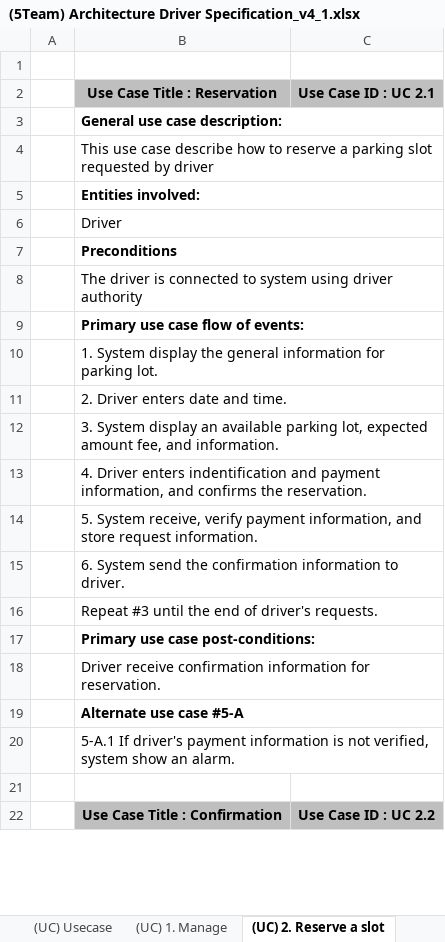
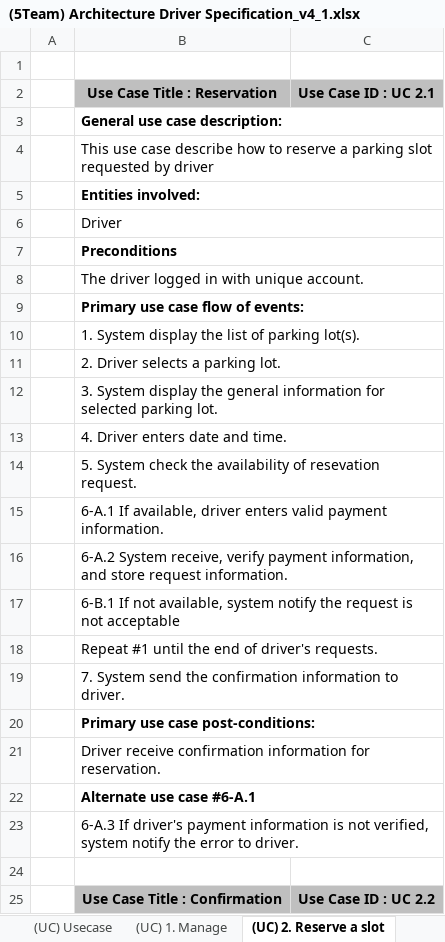
Before and after one commit to iluvjinhee/SureParkSystem, an Excel workbook: DesignDocuments/(5Team) Architecture Driver Specification_v4_1.xlsx, sheet (UC) 2. Reserve a slot, drawn as a sheet; only a part is shown; values as stored, in another font and other column widths than the file's, no borders; charts and pictures not drawn; addresses are those after the commit; the diff covers the shown part only; the diff names each change by its address in the sheet, - before the commit and + after, or states it on an @@ line.

```diff
--- a/DesignDocuments/(5Team) Architecture Driver Specification_v4_1.xlsx (sheet (UC) 2. Reserve a slot)
+++ b/DesignDocuments/(5Team) Architecture Driver Specification_v4_1.xlsx (sheet (UC) 2. Reserve a slot)
-B8 (Use Case Title : Reservation): The driver is connected to system using driver authority
+B8 (Use Case Title : Reservation): The driver logged in with unique account.
-B10 (Use Case Title : Reservation): …display the general information for parking lot.
+B10 (Use Case Title : Reservation): …display the list of parking lot(s).
-B11 (Use Case Title : Reservation): 2. Driver enters date and time.
+B11 (Use Case Title : Reservation): 2. Driver selects a parking lot.
-B12 (Use Case Title : Reservation): …System display an available parking lot, expected amount fee, and information.
+B12 (Use Case Title : Reservation): …System display the general information for selected parking lot.
-B13 (Use Case Title : Reservation): …Driver enters indentification and payment information, and confirms the reservation.
+B13 (Use Case Title : Reservation): …Driver enters date and time.
-B14 (Use Case Title : Reservation): 5. System receive, verify payment information, and store request information.
+B14 (Use Case Title : Reservation): 5. System check the availability of resevation request.
-B15 (Use Case Title : Reservation): 6. System send the confirmation information to driver.
+B15 (Use Case Title : Reservation): 6-A.1 If available, driver enters valid payment information.
-B16 (Use Case Title : Reservation): Repeat #3 until the end of driver's requests.
+B16 (Use Case Title : Reservation): 6-A.2 System receive, verify payment information, and store request information.
+row 17:  | 6-B.1 If not available, system notify the request is not acceptable
+row 18:  | Repeat #1 until the end of driver's requests.
+row 19:  | 7. System send the confirmation information to driver.
-B22 (Use Case Title : Reservation): Alternate use case #5-A
+B22 (Use Case Title : Reservation): Alternate use case #6-A.1
-B23 (Use Case Title : Reservation): 5-A.1 If driver's payment information is not verified, system show an alarm.
+B23 (Use Case Title : Reservation): 6-A.3 If driver's payment information is not verified, system notify the error to driver.
```
Also changed, not shown: 4 removed rows and 8 edited cells elsewhere in this sheet, sheet (FR) 2. Reserve a slot, sheet (FR) 3. Park a car, sheet (UC) 3. Park a car, sheet (QA) Quality Attributes, other sheet tabs.
